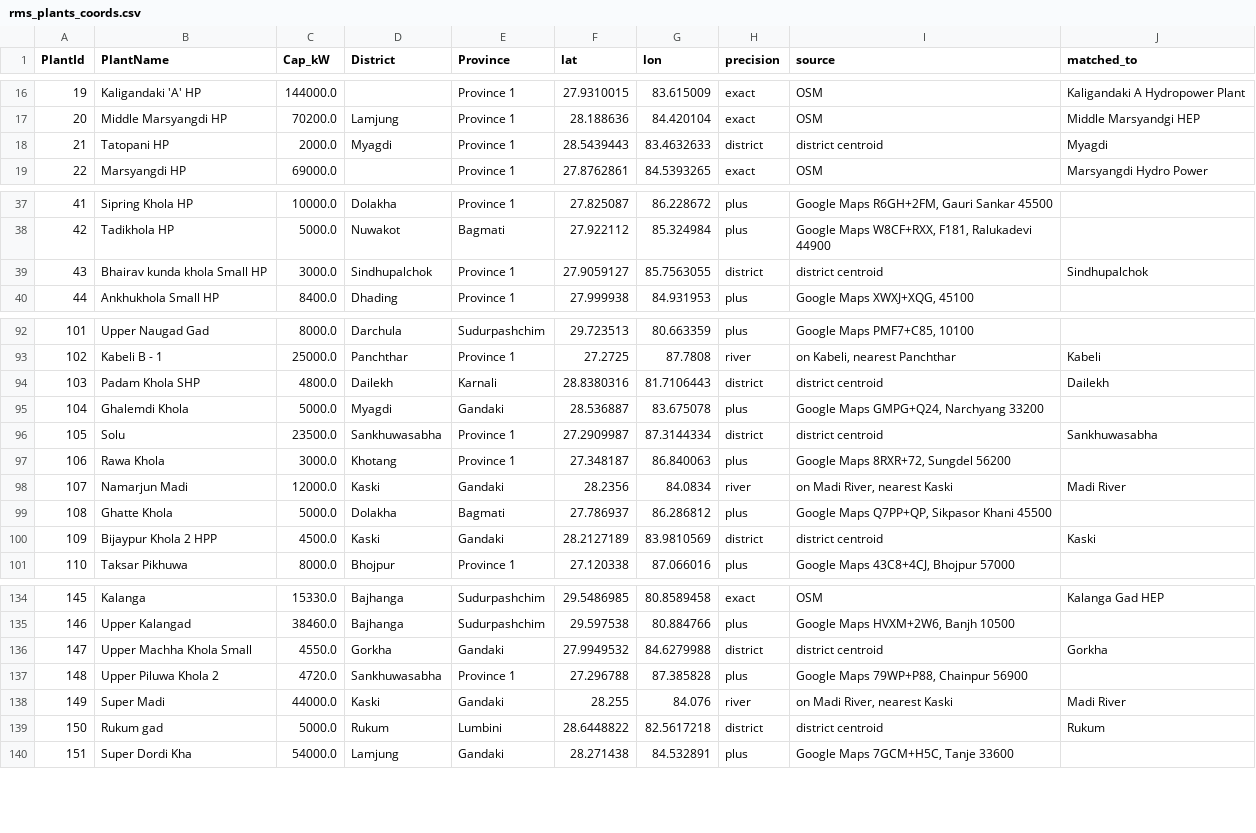
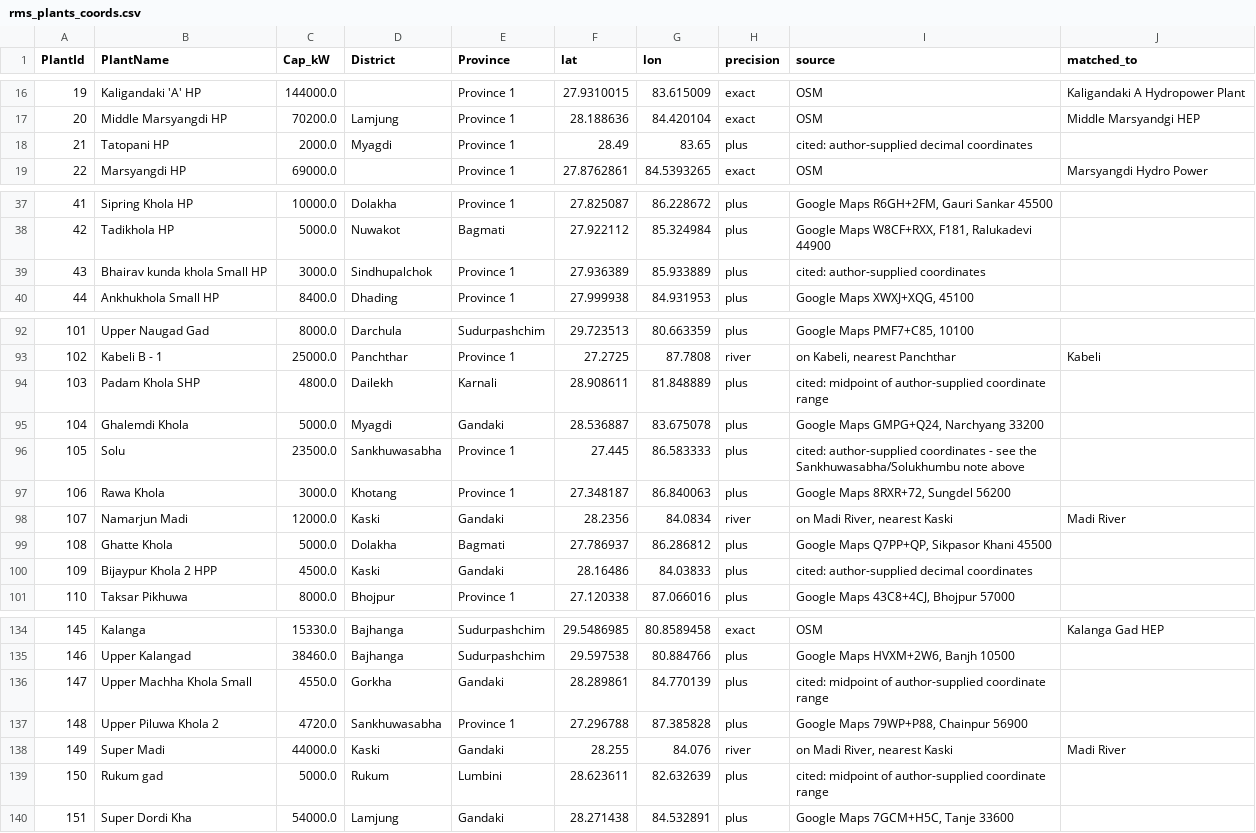
Before and after one commit to bikakhilesh/nepal-hydro-royalty, a CSV file: rms_plants_coords.csv, drawn as a sheet; only a part is shown, gaps mark what is left out; the diff covers the shown part only.

```diff
--- a/rms_plants_coords.csv
+++ b/rms_plants_coords.csv
@@ -17,3 +17,3 @@ PlantId,PlantName,Cap_kW,District,Province,lat,lon,precision,source,matched_to
 20,Middle Marsyangdi HP,70200.0,Lamjung,Province 1,28.188636,84.420104,exact,OSM,Middle Marsyandgi HEP
-21,Tatopani HP,2000.0,Myagdi,Province 1,28.5439443,83.4632633,district,district centroid,Myagdi
+21,Tatopani HP,2000.0,Myagdi,Province 1,28.49,83.65,plus,cited: author-supplied decimal coordinates,
 22,Marsyangdi HP,69000.0,,Province 1,27.8762861,84.5393265,exact,OSM,Marsyangdi Hydro Power
@@ -38,3 +38,3 @@ PlantId,PlantName,Cap_kW,District,Province,lat,lon,precision,source,matched_to
 42,Tadikhola HP,5000.0,Nuwakot,Bagmati,27.922112,85.324984,plus,"Google Maps W8CF+RXX, F181, Ralukadevi 44900",
-43,Bhairav kunda khola Small HP,3000.0,Sindhupalchok,Province 1,27.9059127,85.7563055,district,district centroid,Sindhupalchok
+43,Bhairav kunda khola Small HP,3000.0,Sindhupalchok,Province 1,27.936389,85.933889,plus,cited: author-supplied coordinates,
 44,Ankhukhola Small HP,8400.0,Dhading,Province 1,27.999938,84.931953,plus,"Google Maps XWXJ+XQG, 45100",
@@ -93,5 +93,5 @@ PlantId,PlantName,Cap_kW,District,Province,lat,lon,precision,source,matched_to
 102,Kabeli B - 1,25000.0,Panchthar,Province 1,27.2725,87.7808,river,"on Kabeli, nearest Panchthar",Kabeli
-103,Padam Khola SHP,4800.0,Dailekh,Karnali,28.8380316,81.7106443,district,district centroid,Dailekh
+103,Padam Khola SHP,4800.0,Dailekh,Karnali,28.908611,81.848889,plus,cited: midpoint of author-supplied coordinate range,
 104,Ghalemdi Khola,5000.0,Myagdi,Gandaki,28.536887,83.675078,plus,"Google Maps GMPG+Q24, Narchyang 33200",
-105,Solu,23500.0,Sankhuwasabha,Province 1,27.2909987,87.3144334,district,district centroid,Sankhuwasabha
+105,Solu,23500.0,Sankhuwasabha,Province 1,27.445,86.583333,plus,cited: author-supplied coordinates - see the Sankhuwasabha/Solukhumbu note above,
 106,Rawa Khola,3000.0,Khotang,Province 1,27.348187,86.840063,plus,"Google Maps 8RXR+72, Sungdel 56200",
@@ -99,3 +99,3 @@ PlantId,PlantName,Cap_kW,District,Province,lat,lon,precision,source,matched_to
 108,Ghatte Khola,5000.0,Dolakha,Bagmati,27.786937,86.286812,plus,"Google Maps Q7PP+QP, Sikpasor Khani 45500",
-109,Bijaypur Khola 2 HPP,4500.0,Kaski,Gandaki,28.2127189,83.9810569,district,district centroid,Kaski
+109,Bijaypur Khola 2 HPP,4500.0,Kaski,Gandaki,28.16486,84.03833,plus,cited: author-supplied decimal coordinates,
 110,Taksar Pikhuwa,8000.0,Bhojpur,Province 1,27.120338,87.066016,plus,"Google Maps 43C8+4CJ, Bhojpur 57000",
@@ -135,6 +135,6 @@ PlantId,PlantName,Cap_kW,District,Province,lat,lon,precision,source,matched_to
 146,Upper Kalangad,38460.0,Bajhanga,Sudurpashchim,29.597538,80.884766,plus,"Google Maps HVXM+2W6, Banjh 10500",
-147,Upper Machha Khola Small,4550.0,Gorkha,Gandaki,27.9949532,84.6279988,district,district centroid,Gorkha
+147,Upper Machha Khola Small,4550.0,Gorkha,Gandaki,28.289861,84.770139,plus,cited: midpoint of author-supplied coordinate range,
 148,Upper Piluwa Khola 2,4720.0,Sankhuwasabha,Province 1,27.296788,87.385828,plus,"Google Maps 79WP+P88, Chainpur 56900",
 149,Super Madi,44000.0,Kaski,Gandaki,28.255,84.076,river,"on Madi River, nearest Kaski",Madi River
-150,Rukum gad,5000.0,Rukum,Lumbini,28.6448822,82.5617218,district,district centroid,Rukum
+150,Rukum gad,5000.0,Rukum,Lumbini,28.623611,82.632639,plus,cited: midpoint of author-supplied coordinate range,
 151,Super Dordi Kha,54000.0,Lamjung,Gandaki,28.271438,84.532891,plus,"Google Maps 7GCM+H5C, Tanje 33600",
```
Also changed, not shown: 40 edited cells elsewhere in this file, 5 other files.
